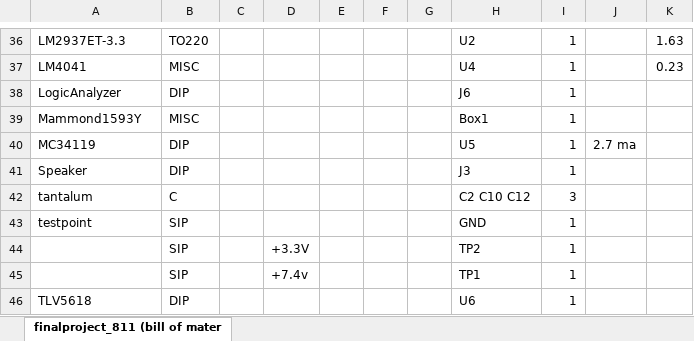
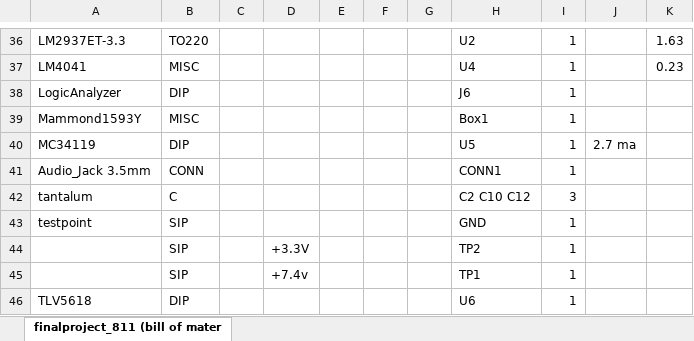
Before and after one commit to glockwork/EE445L, an Excel workbook: finalproject_811 (bill of materials CSV).xlsx, sheet finalproject_811 (bill of mater, drawn as a sheet; only a part is shown, gaps mark what is left out; values as stored, in another font and other column widths than the file's, no borders; removed rows and columns are numbered as before the commit, all else as after; the diff names each change by its address in the sheet, - before the commit and + after, or states it on an @@ line.

```diff
--- a/finalproject_811 (bill of materials CSV).xlsx (sheet finalproject_811 (bill of mater)
+++ b/finalproject_811 (bill of materials CSV).xlsx (sheet finalproject_811 (bill of mater)
-row 41: Speaker | DIP |  |  |  |  |  | J3 | 1
+row 41: Audio_Jack 3.5mm | CONN |  |  |  |  |  | CONN1 | 1
```
Also changed, not shown: 9 other files.
